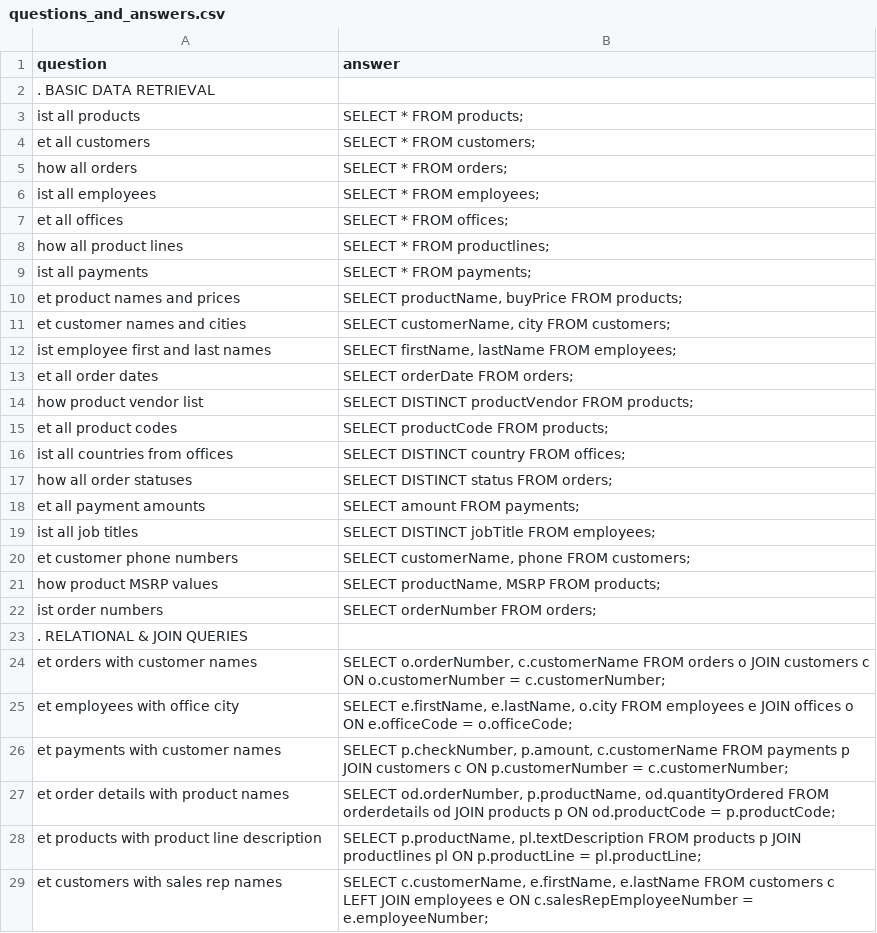
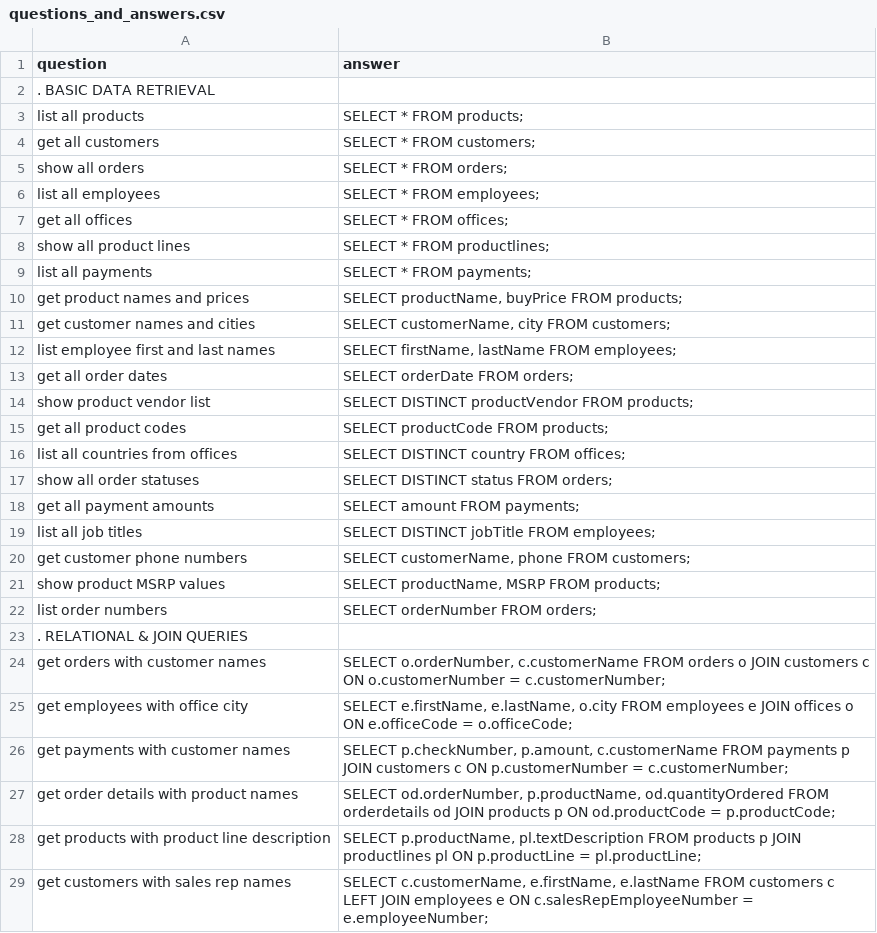
Before and after one commit to Saman0102/TextToSqlAgent, a CSV file: evaluation/questions_and_answers.csv, drawn as a sheet; only a part is shown; the diff covers the shown part only.

```diff
--- a/evaluation/questions_and_answers.csv
+++ b/evaluation/questions_and_answers.csv
@@ -2,28 +2,28 @@ question,answer
 ". BASIC DATA RETRIEVAL",""
-"ist all products","SELECT * FROM products;"
-"et all customers","SELECT * FROM customers;"
-"how all orders","SELECT * FROM orders;"
-"ist all employees","SELECT * FROM employees;"
-"et all offices","SELECT * FROM offices;"
-"how all product lines","SELECT * FROM productlines;"
-"ist all payments","SELECT * FROM payments;"
-"et product names and prices","SELECT productName, buyPrice  FROM products;"
-"et customer names and cities","SELECT customerName, city  FROM customers;"
-"ist employee first and last names","SELECT firstName, lastName  FROM employees;"
-"et all order dates","SELECT orderDate  FROM orders;"
-"how product vendor list","SELECT DISTINCT productVendor  FROM products;"
-"et all product codes","SELECT productCode  FROM products;"
-"ist all countries from offices","SELECT DISTINCT country  FROM offices;"
-"how all order statuses","SELECT DISTINCT status  FROM orders;"
-"et all payment amounts","SELECT amount  FROM payments;"
-"ist all job titles","SELECT DISTINCT jobTitle  FROM employees;"
-"et customer phone numbers","SELECT customerName, phone  FROM customers;"
-"how product MSRP values","SELECT productName, MSRP  FROM products;"
-"ist order numbers","SELECT orderNumber  FROM orders;"
+"list all products","SELECT * FROM products;"
+"get all customers","SELECT * FROM customers;"
+"show all orders","SELECT * FROM orders;"
+"list all employees","SELECT * FROM employees;"
+"get all offices","SELECT * FROM offices;"
+"show all product lines","SELECT * FROM productlines;"
+"list all payments","SELECT * FROM payments;"
+"get product names and prices","SELECT productName, buyPrice  FROM products;"
+"get customer names and cities","SELECT customerName, city  FROM customers;"
+"list employee first and last names","SELECT firstName, lastName  FROM employees;"
+"get all order dates","SELECT orderDate  FROM orders;"
+"show product vendor list","SELECT DISTINCT productVendor  FROM products;"
+"get all product codes","SELECT productCode  FROM products;"
+"list all countries from offices","SELECT DISTINCT country  FROM offices;"
+"show all order statuses","SELECT DISTINCT status  FROM orders;"
+"get all payment amounts","SELECT amount  FROM payments;"
+"list all job titles","SELECT DISTINCT jobTitle  FROM employees;"
+"get customer phone numbers","SELECT customerName, phone  FROM customers;"
+"show product MSRP values","SELECT productName, MSRP  FROM products;"
+"list order numbers","SELECT orderNumber  FROM orders;"
 ". RELATIONAL & JOIN QUERIES",""
-"et orders with customer names","SELECT o.orderNumber, c.customerName  FROM orders o JOIN customers c ON o.customerNumber = c.customerNumber;"
-"et employees with office city","SELECT e.firstName, e.lastName, o.city  FROM employees e JOIN offices o ON e.officeCode = o.officeCode;"
-"et payments with customer names","SELECT p.checkNumber, p.amount, c.customerName  FROM payments p JOIN customers c ON p.customerNumber = c.customerNumber;"
-"et order details with product names","SELECT od.orderNumber, p.productName, od.quantityOrdered  FROM orderdetails od JOIN products p ON od.productCode = p.productCode;"
-"et products with product line description","SELECT p.productName, pl.textDescription  FROM products p JOIN productlines pl ON p.productLine = pl.productLine;"
-"et customers with sales rep names","SELECT c.customerName, e.firstName, e.lastName  FROM customers c LEFT JOIN employees e ON c.salesRepEmployeeNumber = e.employeeNumber;"
+"get orders with customer names","SELECT o.orderNumber, c.customerName  FROM orders o JOIN customers c ON o.customerNumber = c.customerNumber;"
+"get employees with office city","SELECT e.firstName, e.lastName, o.city  FROM employees e JOIN offices o ON e.officeCode = o.officeCode;"
+"get payments with customer names","SELECT p.checkNumber, p.amount, c.customerName  FROM payments p JOIN customers c ON p.customerNumber = c.customerNumber;"
+"get order details with product names","SELECT od.orderNumber, p.productName, od.quantityOrdered  FROM orderdetails od JOIN products p ON od.productCode = p.productCode;"
+"get products with product line description","SELECT p.productName, pl.textDescription  FROM products p JOIN productlines pl ON p.productLine = pl.productLine;"
+"get customers with sales rep names","SELECT c.customerName, e.firstName, e.lastName  FROM customers c LEFT JOIN employees e ON c.salesRepEmployeeNumber = e.employeeNumber;"
```
Also changed, not shown: 24 edited cells elsewhere in this file, evaluation/questions_only.csv, 1 other file.
